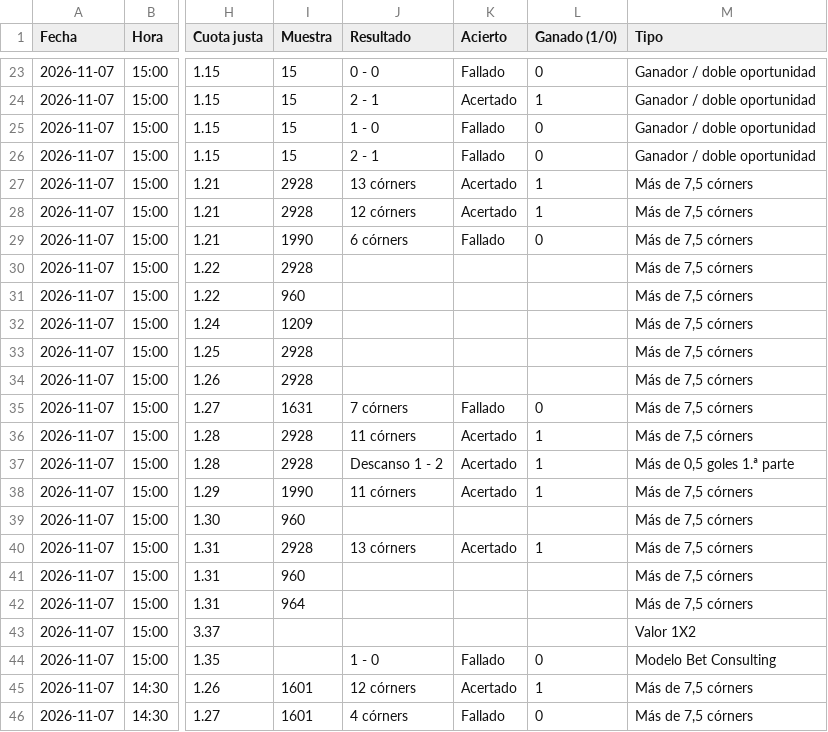
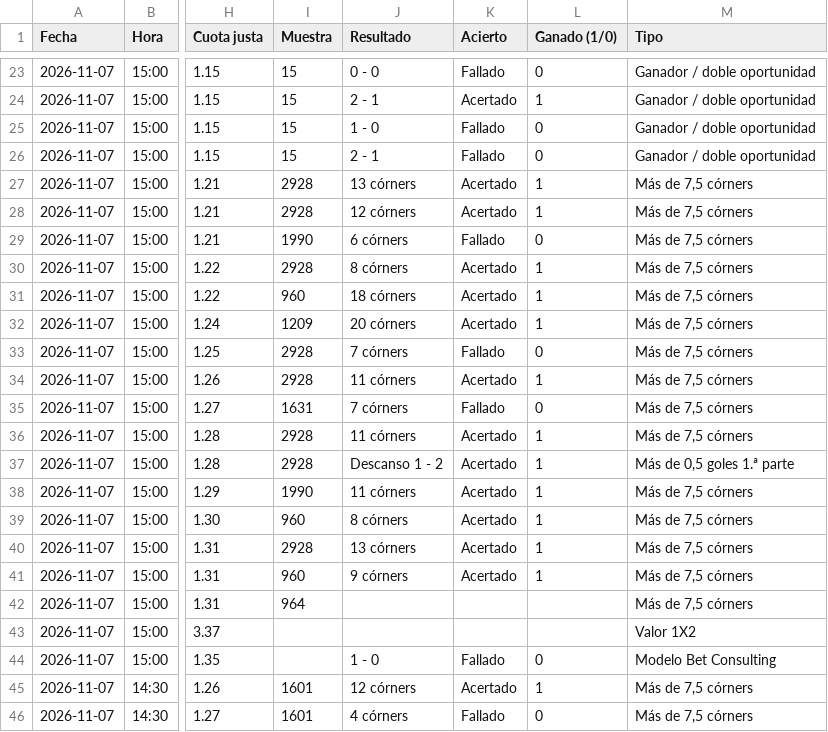
Before and after one commit to angelo4848/angelo-analytics, a CSV file: data/pronosticos_log.csv, drawn as a sheet; only a part is shown, gaps mark what is left out; the diff names each change by its address in the sheet, - before the commit and + after, or states it on an @@ line.

```diff
--- a/data/pronosticos_log.csv
+++ b/data/pronosticos_log.csv
-J30 (Resultado): (empty)
+J30 (Resultado): 8 córners
-K30:K32 (Acierto): (empty)
+K30:K32 (Acierto): Acertado
-L30:L32 (Ganado (1/0)): (empty)
+L30:L32 (Ganado (1/0)): 1
-J31 (Resultado): (empty)
+J31 (Resultado): 18 córners
-J32 (Resultado): (empty)
+J32 (Resultado): 20 córners
-J33 (Resultado): (empty)
+J33 (Resultado): 7 córners
-K33 (Acierto): (empty)
+K33 (Acierto): Fallado
-L33 (Ganado (1/0)): (empty)
+L33 (Ganado (1/0)): 0
-J34 (Resultado): (empty)
+J34 (Resultado): 11 córners
-K34 (Acierto): (empty)
+K34 (Acierto): Acertado
-L34 (Ganado (1/0)): (empty)
+L34 (Ganado (1/0)): 1
-J39 (Resultado): (empty)
+J39 (Resultado): 8 córners
-K39 (Acierto): (empty)
+K39 (Acierto): Acertado
-L39 (Ganado (1/0)): (empty)
+L39 (Ganado (1/0)): 1
-J41 (Resultado): (empty)
+J41 (Resultado): 9 córners
-K41 (Acierto): (empty)
+K41 (Acierto): Acertado
-L41 (Ganado (1/0)): (empty)
+L41 (Ganado (1/0)): 1
```
Also changed, not shown: app.csv, data/tab_corners.csv, 2 other files.
